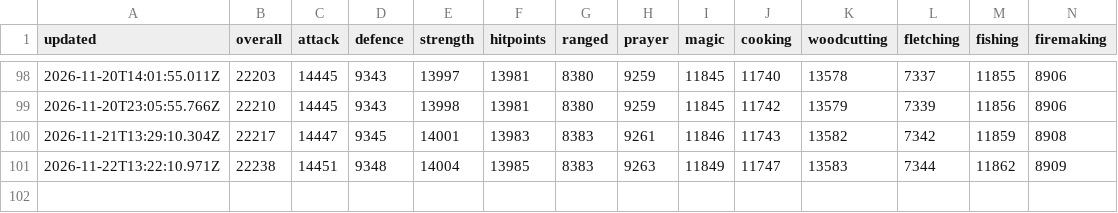
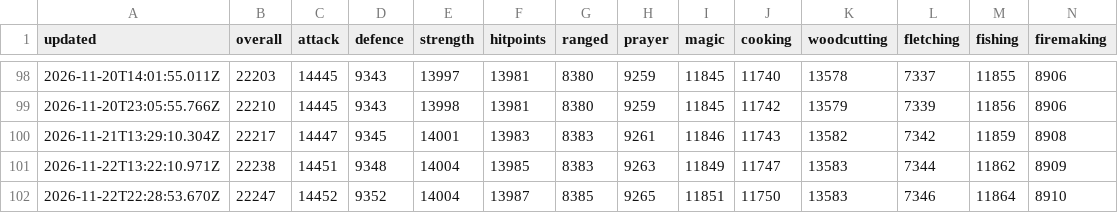
Before and after one commit to im-hari-potter/planner-plus, a CSV file: totals-history.csv, drawn as a sheet; only a part is shown, gaps mark what is left out; rows hold the shown columns only; the diff names each change by its address in the sheet, - before the commit and + after, or states it on an @@ line.

```diff
--- a/totals-history.csv
+++ b/totals-history.csv
+row 102: 2026-11-22T22:28:53.670Z | 22247 | 14452 | 9352 | 14004 | 13987 | 8385 | 9265 | 11851 | 11750 | 13583 | 7346 | 11864 | 8910
```
Also changed, not shown: 1 other file.
